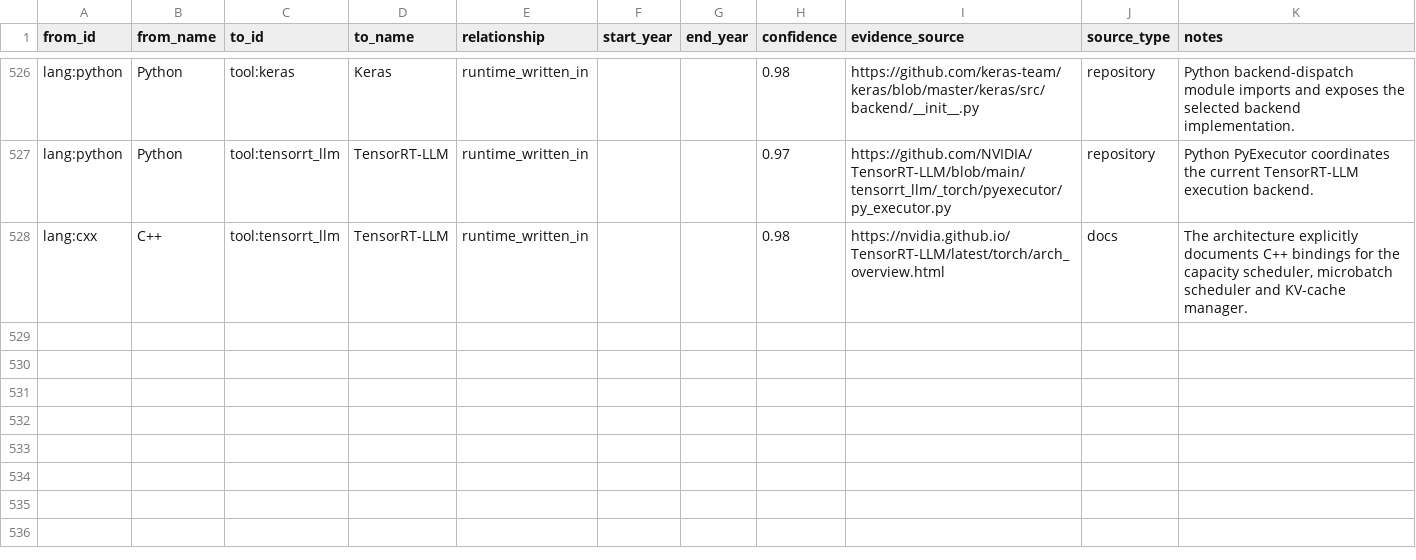
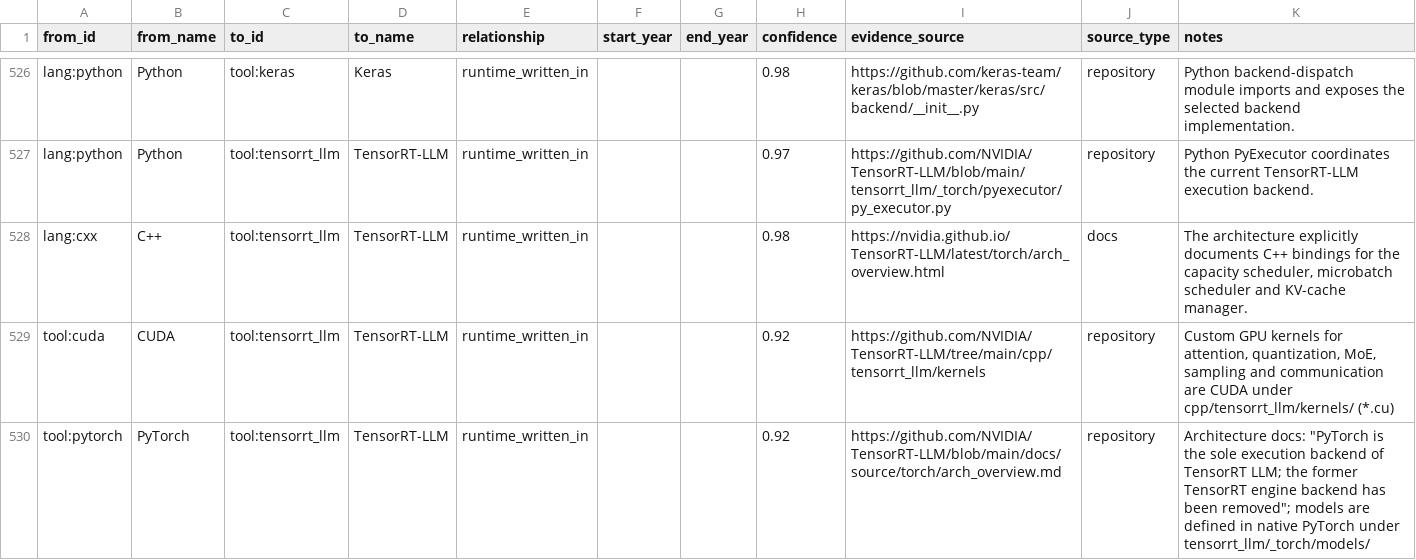
Before and after one commit to sanketmuchhala/LanguageLineage, a CSV file: dataset/v5/lineage_v5_edges.csv, drawn as a sheet; only a part is shown, gaps mark what is left out.

```diff
--- a/dataset/v5/lineage_v5_edges.csv
+++ b/dataset/v5/lineage_v5_edges.csv
@@ -528 +528,3 @@ lang:python,Python,tool:tensorrt_llm,TensorRT-LLM,runtime_written_in,,,0.97,http
 lang:cxx,C++,tool:tensorrt_llm,TensorRT-LLM,runtime_written_in,,,0.98,https://nvidia.github.io/TensorRT-LLM/latest/torch/arch_overview.html,docs,"The architecture explicitly documents C++ bindings for the capacity scheduler, microbatch scheduler and KV-cache manager."
+tool:cuda,CUDA,tool:tensorrt_llm,TensorRT-LLM,runtime_written_in,,,0.92,https://github.com/NVIDIA/TensorRT-LLM/tree/main/cpp/tensorrt_llm/kernels,repository,"Custom GPU kernels for attention, quantization, MoE, sampling and communication are CUDA under cpp/tensorrt_llm/kernels/ (*.cu)"
+tool:pytorch,PyTorch,tool:tensorrt_llm,TensorRT-LLM,runtime_written_in,,,0.92,https://github.com/NVIDIA/TensorRT-LLM/blob/main/docs/source/torch/arch_overview.md,repository,"Architecture docs: ""PyTorch is the sole execution backend of TensorRT LLM; the former TensorRT engine backend has been removed""; models are defined in native PyTorch under tensorrt_llm/_torch/models/"
```
Also changed, not shown: 30 other files.
